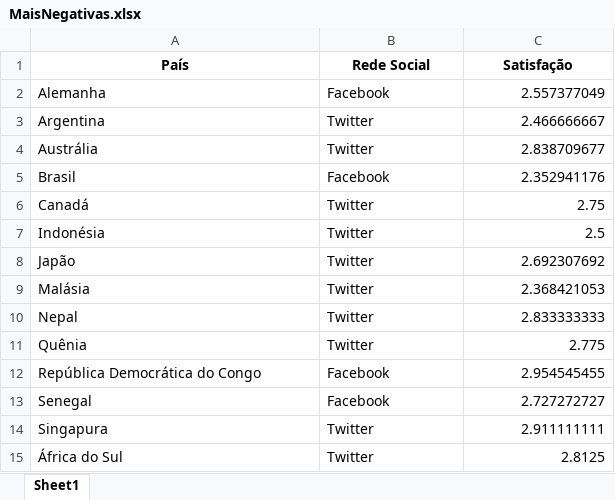
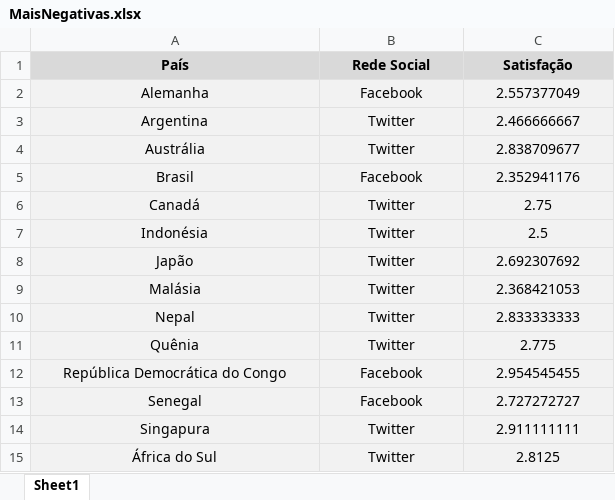
Before and after one commit to JuanVargas2004/Varejo-Consuelo, an Excel workbook: Relacoes/MaisNegativas.xlsx, sheet Sheet1, drawn as a sheet; values as stored, in another font and other column widths than the file's, no borders; the diff names each change by its address in the sheet, - before the commit and + after, or states it on an @@ line.

```diff
--- a/Relacoes/MaisNegativas.xlsx (sheet Sheet1)
+++ b/Relacoes/MaisNegativas.xlsx (sheet Sheet1)
-A1:C1 fill: none
+A1:C1 fill: #D9D9D9
-A2:C15 fill: none
+A2:C15 fill: #F2F2F2
-A2:B15 alignment: left
+A2:B15 alignment: center
-C2:C15 alignment: right
+C2:C15 alignment: center
```
Also changed, not shown: Relacoes/AvaliacaoProduto.xlsx, Relacoes/EngajamentoPorSatisfacao.xlsx, 2 other files.
